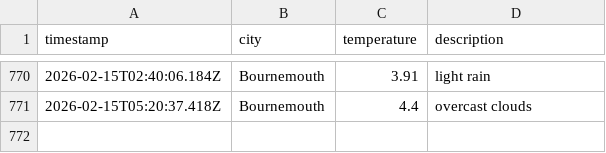
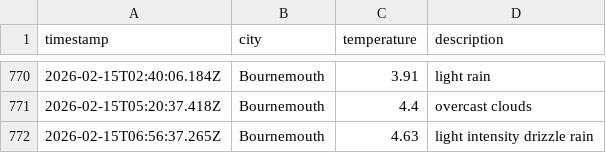
Before and after one commit to jostling01/DataOps-weather-js, a CSV file: data/weather_log.csv, drawn as a sheet; only a part is shown, gaps mark what is left out.

```diff
--- a/data/weather_log.csv
+++ b/data/weather_log.csv
@@ -771 +771,2 @@ timestamp,city,temperature,description
 2026-02-15T05:20:37.418Z, Bournemouth, 4.4, overcast clouds
+2026-02-15T06:56:37.265Z, Bournemouth, 4.63, light intensity drizzle rain
```
Also changed, not shown: 1 other file.
